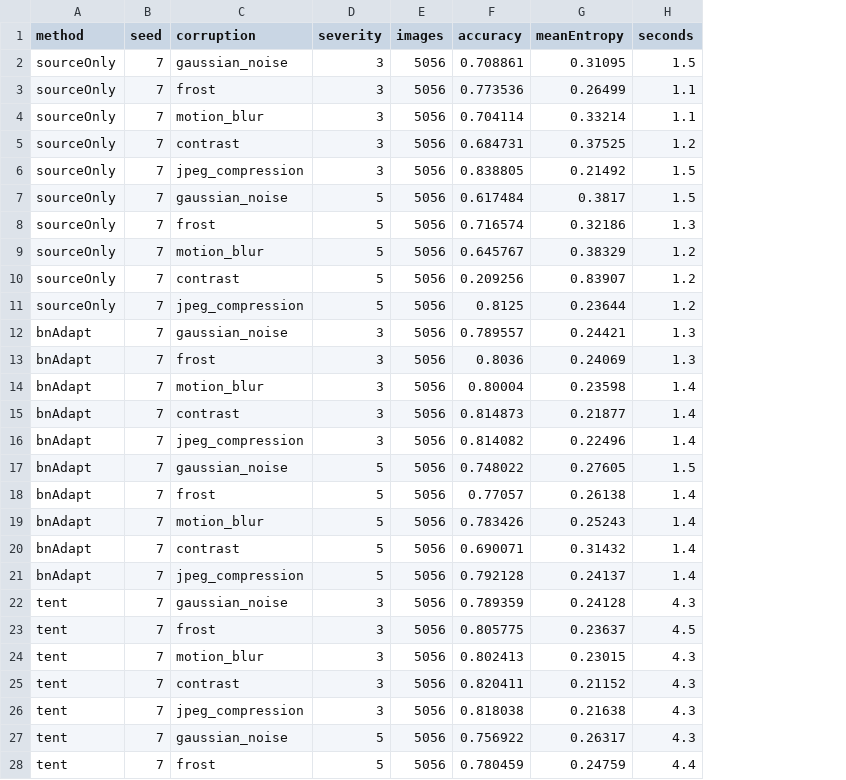
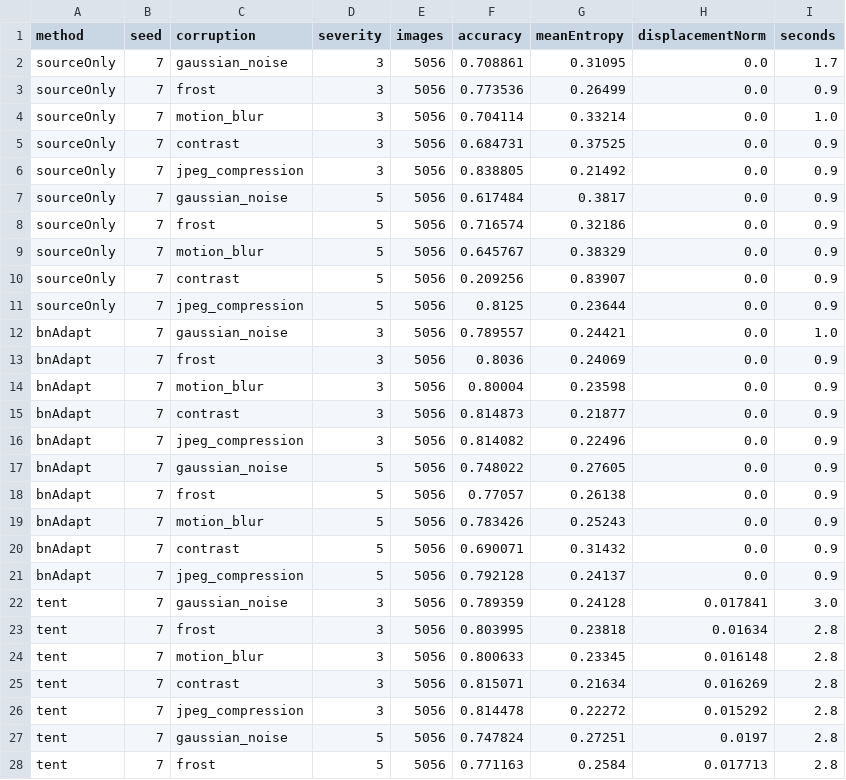
Before and after one commit to Jayden-T-Chen/AMA564_Project, a CSV file: results/pilot.csv, drawn as a sheet; only a part is shown; addresses are those after the commit; the diff covers the shown part only; the diff names each change by its address in the sheet, - before the commit and + after, or states it on an @@ line.

```diff
--- a/results/pilot.csv
+++ b/results/pilot.csv
+column H (displacementNorm), rows 2-28: 0.0 | 0.0 | 0.0 | 0.0 | 0.0 | 0.0 | 0.0 | 0.0 | 0.0 | 0.0 | 0.0 | 0.0 | 0.0 | 0.0 | 0.0 | 0.0 | 0.0 | 0.0 | 0.0 | 0.0 | 0.017841 | 0.01634 | 0.016148 | 0.016269 | 0.015292 | 0.0197 | 0.017713
-I2 (seconds): 1.5
+I2 (seconds): 1.7
-I3 (seconds): 1.1
+I3 (seconds): 0.9
-I4 (seconds): 1.1
+I4 (seconds): 1.0
-I5 (seconds): 1.2
+I5 (seconds): 0.9
-I6:I7 (seconds): 1.5
+I6:I7 (seconds): 0.9
-I8 (seconds): 1.3
+I8 (seconds): 0.9
-I9:I11 (seconds): 1.2
+I9:I11 (seconds): 0.9
-I12 (seconds): 1.3
+I12 (seconds): 1.0
-I13 (seconds): 1.3
+I13 (seconds): 0.9
-I14:I16 (seconds): 1.4
+I14:I16 (seconds): 0.9
-I17 (seconds): 1.5
+I17 (seconds): 0.9
-I18:I21 (seconds): 1.4
+I18:I21 (seconds): 0.9
-I22 (seconds): 4.3
+I22 (seconds): 3.0
-F23 (accuracy): 0.805775
+F23 (accuracy): 0.803995
-G23 (meanEntropy): 0.23637
+G23 (meanEntropy): 0.23818
-I23 (seconds): 4.5
+I23 (seconds): 2.8
-F24 (accuracy): 0.802413
+F24 (accuracy): 0.800633
-G24 (meanEntropy): 0.23015
+G24 (meanEntropy): 0.23345
-I24:I27 (seconds): 4.3
+I24:I27 (seconds): 2.8
-F25 (accuracy): 0.820411
+F25 (accuracy): 0.815071
-G25 (meanEntropy): 0.21152
+G25 (meanEntropy): 0.21634
-F26 (accuracy): 0.818038
+F26 (accuracy): 0.814478
-G26 (meanEntropy): 0.21638
+G26 (meanEntropy): 0.22272
-F27 (accuracy): 0.756922
+F27 (accuracy): 0.747824
-G27 (meanEntropy): 0.26317
+G27 (meanEntropy): 0.27251
-F28 (accuracy): 0.780459
+F28 (accuracy): 0.771163
-G28 (meanEntropy): 0.24759
+G28 (meanEntropy): 0.2584
-I28 (seconds): 4.4
+I28 (seconds): 2.8
```
Also changed, not shown: 9 edited cells elsewhere in this file, results/stream.csv, 45 other files.
